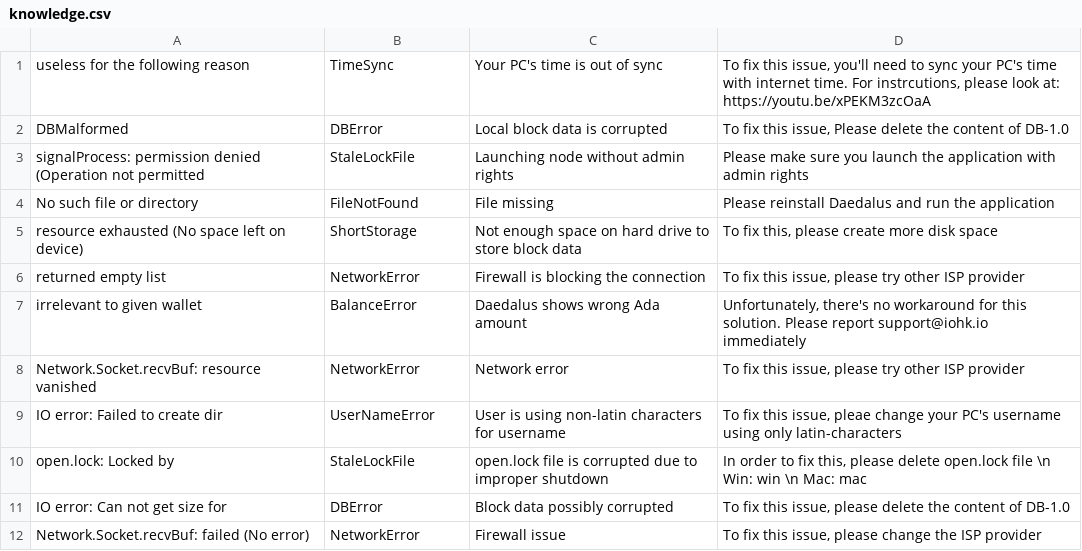
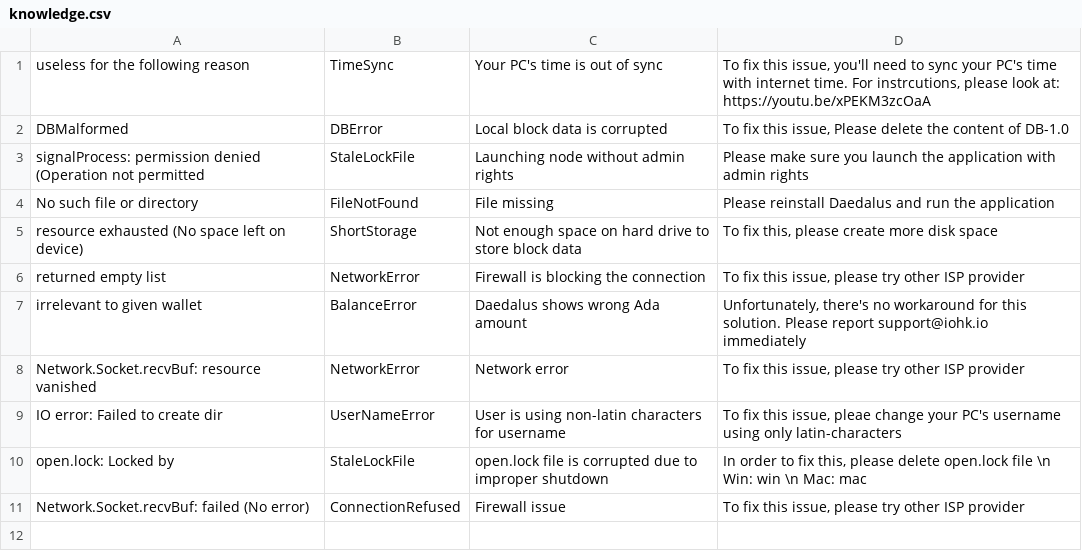
Before and after one commit to input-output-hk/cardano-diagnosis-program, a CSV file: knowledgebase/knowledge.csv, drawn as a sheet.

```diff
--- a/knowledgebase/knowledge.csv
+++ b/knowledgebase/knowledge.csv
@@ -10,3 +10,2 @@
 "open.lock: Locked by","StaleLockFile","open.lock file is corrupted due to improper shutdown","In order to fix this, please delete open.lock file \n Win: win \n Mac: mac"
-"IO error: Can not get size for","DBError","Block data possibly corrupted","To fix this issue, please delete the content of DB-1.0"
-"Network.Socket.recvBuf: failed (No error)","NetworkError","Firewall issue","To fix this issue, please change the ISP provider"
+"Network.Socket.recvBuf: failed (No error)","ConnectionRefused","Firewall issue","To fix this issue, please try other ISP provider"
```
Also changed, not shown: 5 other files.
